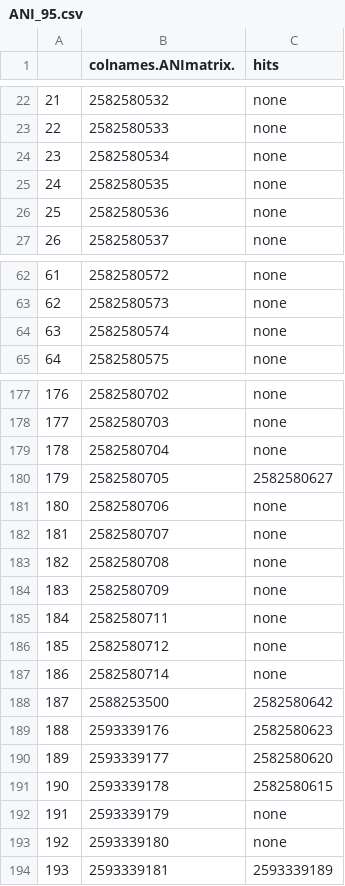
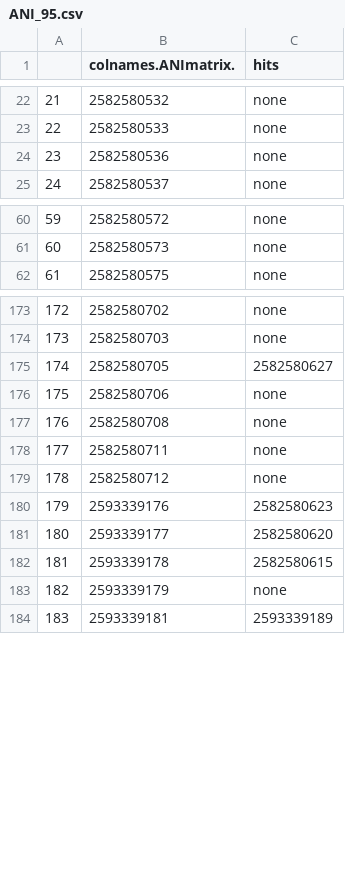
Before and after one commit to McMahonLab/MAGstravaganza, a CSV file: Data_files/ANI/ANI_95.csv, drawn as a sheet; only a part is shown, gaps mark what is left out; removed rows and columns are numbered as before the commit, all else as after; the diff covers the shown part only; the diff names each change by its address in the sheet, - before the commit and + after, or states it on an @@ line.

```diff
--- a/Data_files/ANI/ANI_95.csv
+++ b/Data_files/ANI/ANI_95.csv
-row 24: 23 | 2582580534 | none
-row 25: 24 | 2582580535 | none
@@ column A renumbered between rows 24 and 194 @@
-row 64: 63 | 2582580574 | none
-row 179: 178 | 2582580704 | none
-row 182: 181 | 2582580707 | none
-row 184: 183 | 2582580709 | none
-row 187: 186 | 2582580714 | none
-row 188: 187 | 2588253500 | 2582580642
-row 193: 192 | 2593339180 | none
```
Also changed, not shown: 3 removed rows and 2 edited cells elsewhere in this file, 3 other files.
